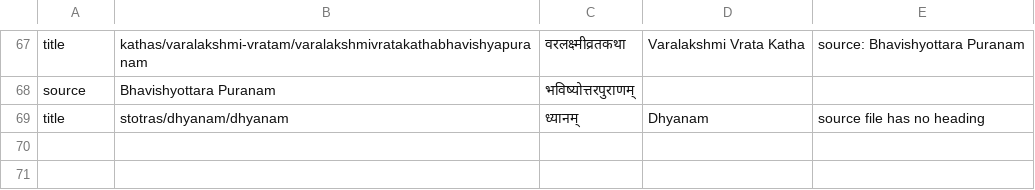
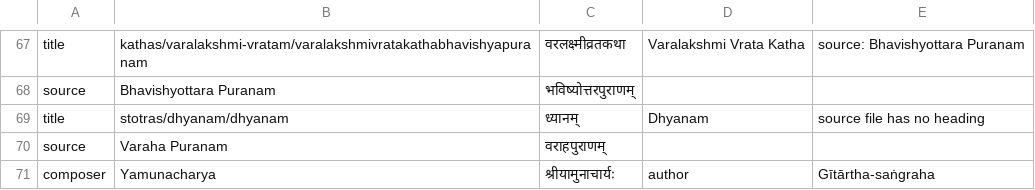
Before and after one commit to stotrasamhita/vani, a TSV file: slides/names.tsv, drawn as a sheet; only a part is shown, gaps mark what is left out.

```diff
--- a/slides/names.tsv
+++ b/slides/names.tsv
@@ -69 +69,3 @@ source	Bhavishyottara Puranam	भविष्योत्तरपुराण
 title	stotras/dhyanam/dhyanam	ध्यानम्	Dhyanam	source file has no heading
+source	Varaha Puranam	वराहपुराणम्		
+composer	Yamunacharya	श्रीयामुनाचार्यः	author	Gītārtha-saṅgraha
```
Also changed, not shown: 9 other files.
